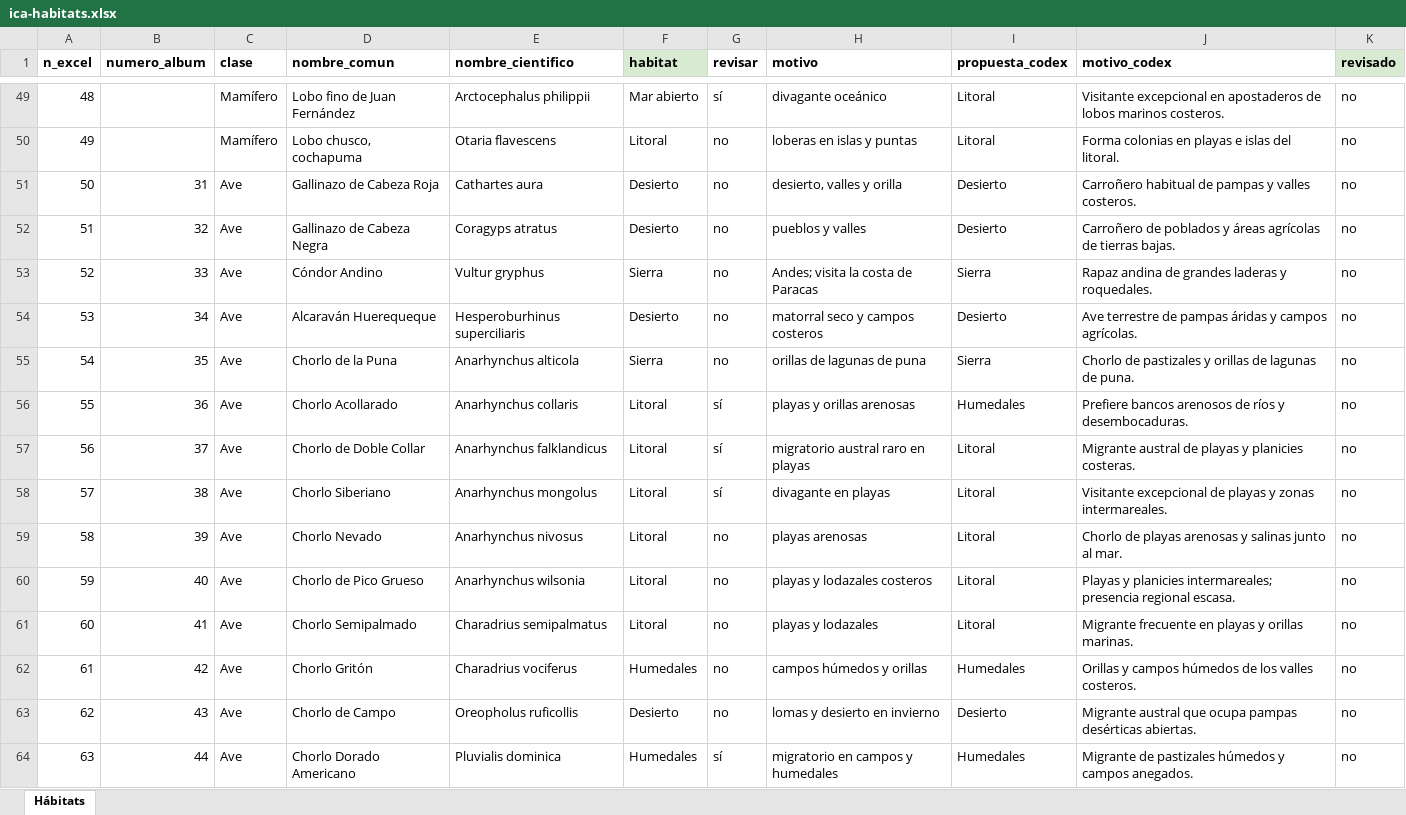
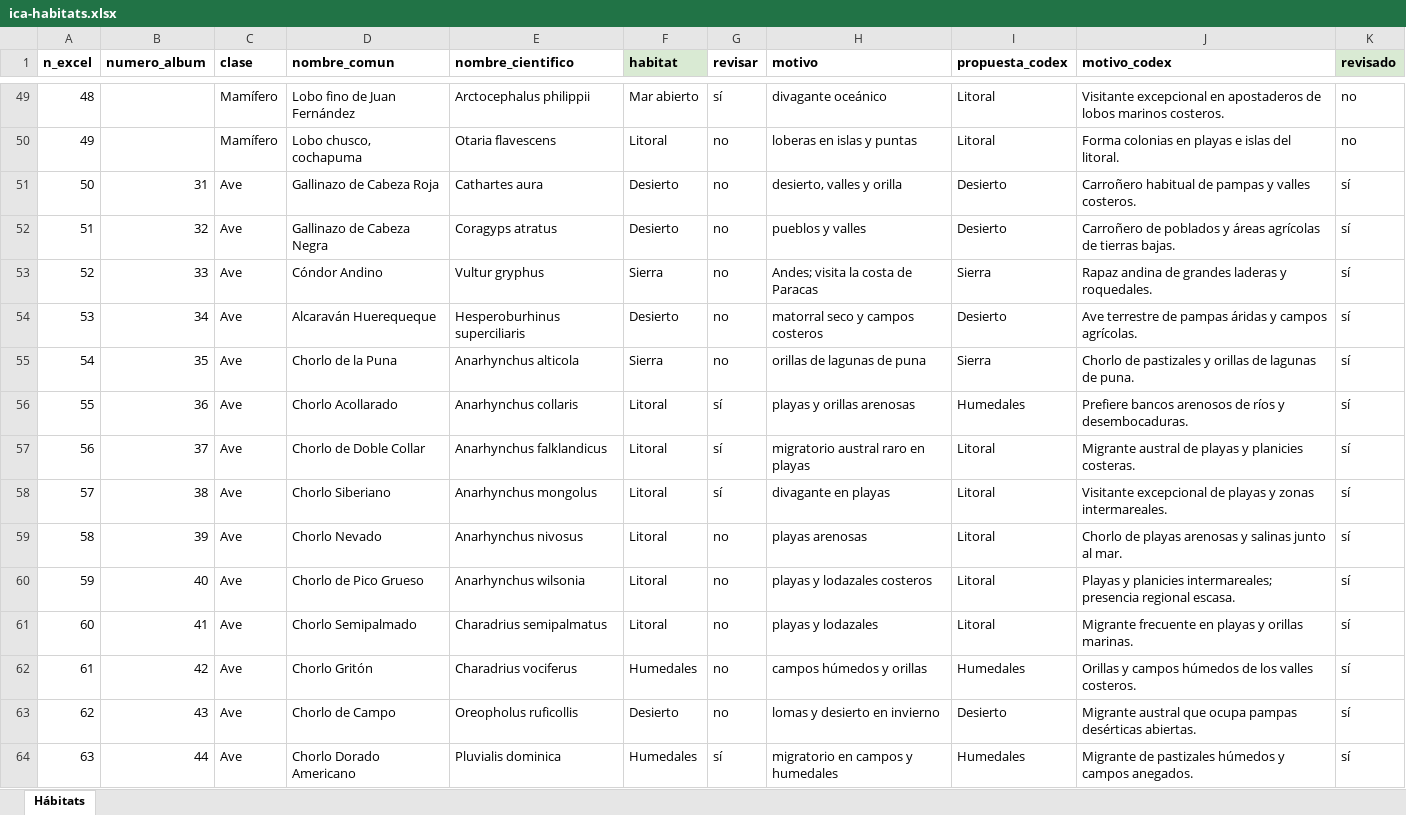
Before and after one commit to gepres/plumario-app, an Excel workbook: data/species/ica-habitats.xlsx, sheet Hábitats, drawn as a sheet; only a part is shown, gaps mark what is left out; values as stored, in another font and other column widths than the file's, no borders; the diff covers the shown part only; the diff names each change by its address in the sheet, - before the commit and + after, or states it on an @@ line.

```diff
--- a/data/species/ica-habitats.xlsx (sheet Hábitats)
+++ b/data/species/ica-habitats.xlsx (sheet Hábitats)
-K51:K64 (revisado): no
+K51:K64 (revisado): sí
```
Also changed, not shown: 281 edited cells elsewhere in this sheet, 1 other file.
